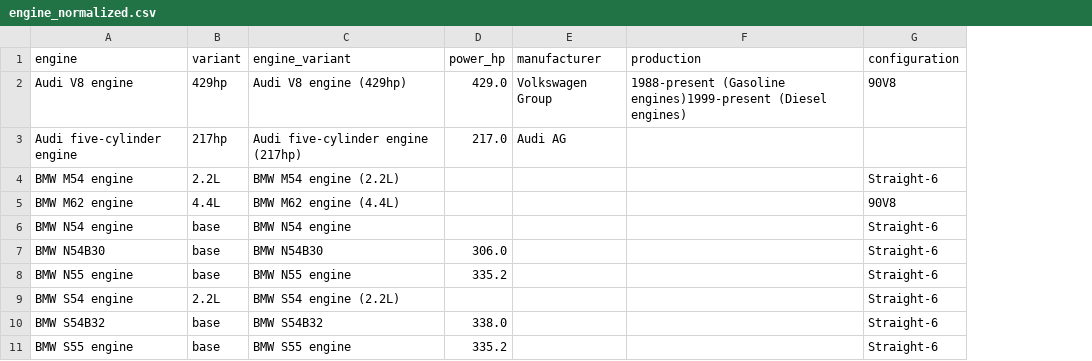
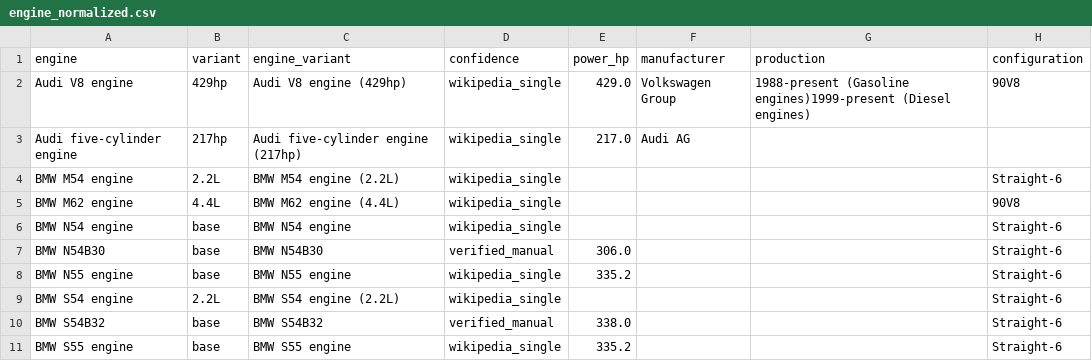
Before and after one commit to steviehp/aveltura, a CSV file: engine_normalized.csv, drawn as a sheet; only a part is shown; the diff names each change by its address in the sheet, - before the commit and + after, or states it on an @@ line.

Commit message:
confidence scoring, EPA scraper, verified seeds pipeline complete

```diff
--- a/engine_normalized.csv
+++ b/engine_normalized.csv
+column D (confidence), rows 2-11: wikipedia_single | wikipedia_single | wikipedia_single | wikipedia_single | wikipedia_single | verified_manual | wikipedia_single | wikipedia_single | verified_manual | wikipedia_single
```
Also changed, not shown: engine_specs.csv, 7 other files.
